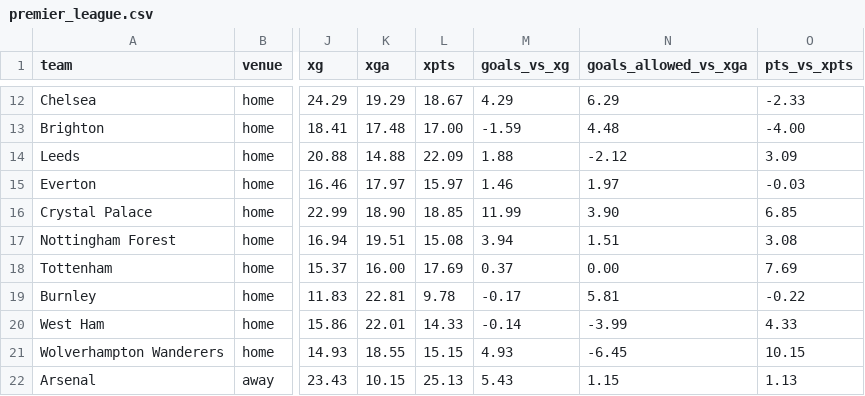
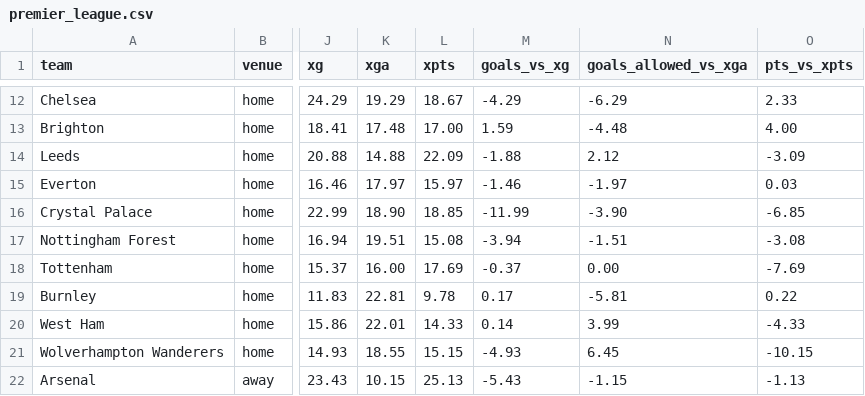
Before and after one commit to profdue/Kickstart, a CSV file: leagues/premier_league.csv, drawn as a sheet; only a part is shown, gaps mark what is left out; the diff covers the shown part only; the diff names each change by its address in the sheet, - before the commit and + after, or states it on an @@ line.

```diff
--- a/leagues/premier_league.csv
+++ b/leagues/premier_league.csv
-M12 (goals_vs_xg): 4.29
+M12 (goals_vs_xg): -4.29
-N12 (goals_allowed_vs_xga): 6.29
+N12 (goals_allowed_vs_xga): -6.29
-O12 (pts_vs_xpts): -2.33
+O12 (pts_vs_xpts): 2.33
-M13 (goals_vs_xg): -1.59
+M13 (goals_vs_xg): 1.59
-N13 (goals_allowed_vs_xga): 4.48
+N13 (goals_allowed_vs_xga): -4.48
-O13 (pts_vs_xpts): -4.00
+O13 (pts_vs_xpts): 4.00
-M14 (goals_vs_xg): 1.88
+M14 (goals_vs_xg): -1.88
-N14 (goals_allowed_vs_xga): -2.12
+N14 (goals_allowed_vs_xga): 2.12
-O14 (pts_vs_xpts): 3.09
+O14 (pts_vs_xpts): -3.09
-M15 (goals_vs_xg): 1.46
+M15 (goals_vs_xg): -1.46
-N15 (goals_allowed_vs_xga): 1.97
+N15 (goals_allowed_vs_xga): -1.97
-O15 (pts_vs_xpts): -0.03
+O15 (pts_vs_xpts): 0.03
-M16 (goals_vs_xg): 11.99
+M16 (goals_vs_xg): -11.99
-N16 (goals_allowed_vs_xga): 3.90
+N16 (goals_allowed_vs_xga): -3.90
-O16 (pts_vs_xpts): 6.85
+O16 (pts_vs_xpts): -6.85
-M17 (goals_vs_xg): 3.94
+M17 (goals_vs_xg): -3.94
-N17 (goals_allowed_vs_xga): 1.51
+N17 (goals_allowed_vs_xga): -1.51
-O17 (pts_vs_xpts): 3.08
+O17 (pts_vs_xpts): -3.08
-M18 (goals_vs_xg): 0.37
+M18 (goals_vs_xg): -0.37
-O18 (pts_vs_xpts): 7.69
+O18 (pts_vs_xpts): -7.69
-M19 (goals_vs_xg): -0.17
+M19 (goals_vs_xg): 0.17
-N19 (goals_allowed_vs_xga): 5.81
+N19 (goals_allowed_vs_xga): -5.81
-O19 (pts_vs_xpts): -0.22
+O19 (pts_vs_xpts): 0.22
-M20 (goals_vs_xg): -0.14
+M20 (goals_vs_xg): 0.14
-N20 (goals_allowed_vs_xga): -3.99
+N20 (goals_allowed_vs_xga): 3.99
-O20 (pts_vs_xpts): 4.33
+O20 (pts_vs_xpts): -4.33
-M21 (goals_vs_xg): 4.93
+M21 (goals_vs_xg): -4.93
-N21 (goals_allowed_vs_xga): -6.45
+N21 (goals_allowed_vs_xga): 6.45
-O21 (pts_vs_xpts): 10.15
+O21 (pts_vs_xpts): -10.15
-M22 (goals_vs_xg): 5.43
+M22 (goals_vs_xg): -5.43
-N22 (goals_allowed_vs_xga): 1.15
+N22 (goals_allowed_vs_xga): -1.15
-O22 (pts_vs_xpts): 1.13
+O22 (pts_vs_xpts): -1.13
```
Also changed, not shown: 87 edited cells elsewhere in this file.
